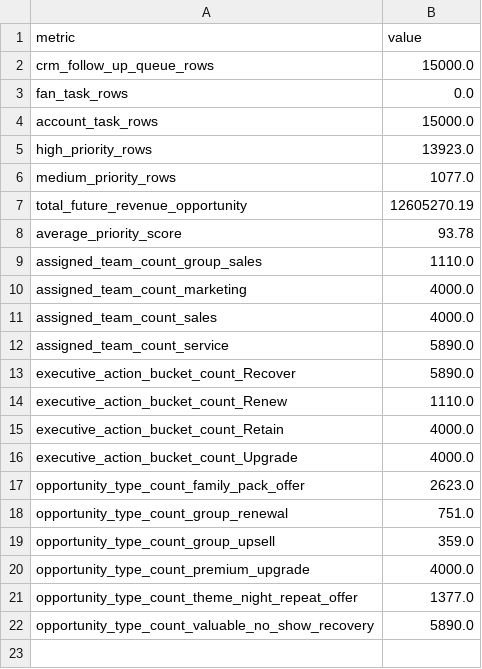
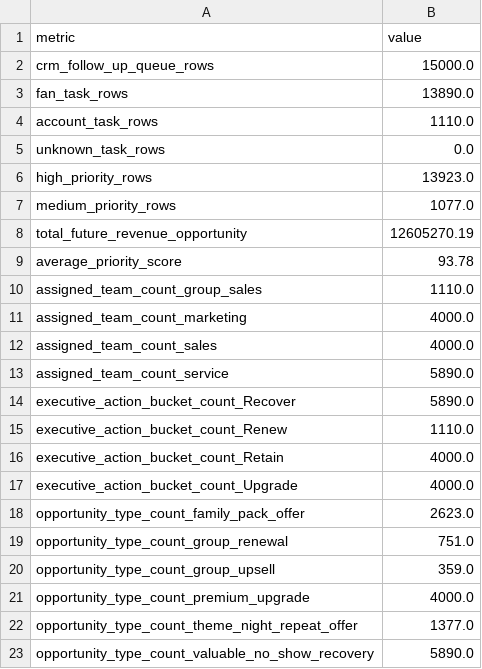
Before and after one commit to tip1220/trash-pandas-crm-analytics-pilot, a CSV file: data/exports/crm_follow_up_queue_generation_summary.csv, drawn as a sheet.

Commit message:
Fix CRM follow-up queue entity mapping

```diff
--- a/data/exports/crm_follow_up_queue_generation_summary.csv
+++ b/data/exports/crm_follow_up_queue_generation_summary.csv
@@ -2,4 +2,5 @@ metric,value
 crm_follow_up_queue_rows,15000.0
-fan_task_rows,0.0
-account_task_rows,15000.0
+fan_task_rows,13890.0
+account_task_rows,1110.0
+unknown_task_rows,0.0
 high_priority_rows,13923.0
```
Also changed, not shown: 1 other file.
